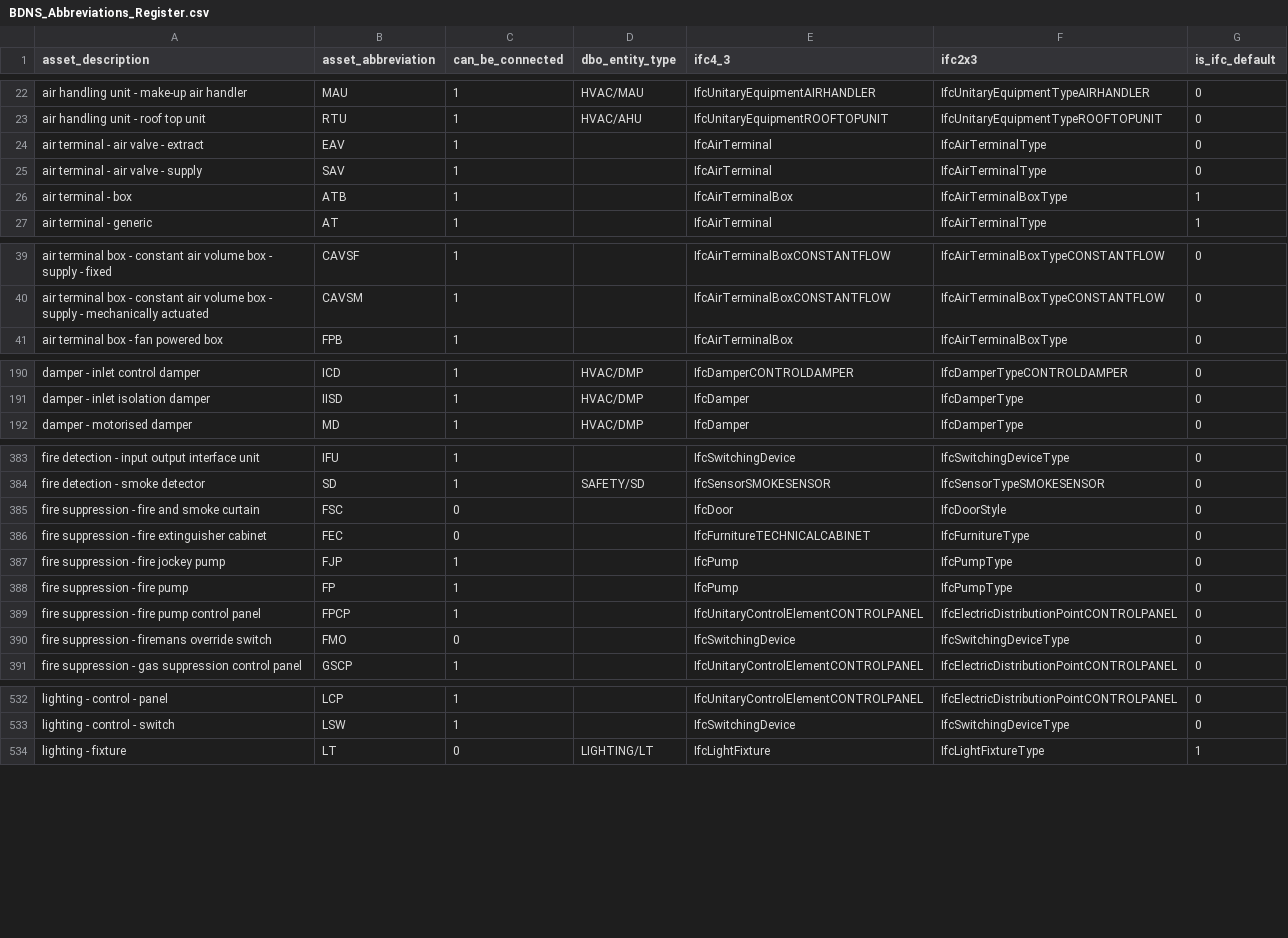
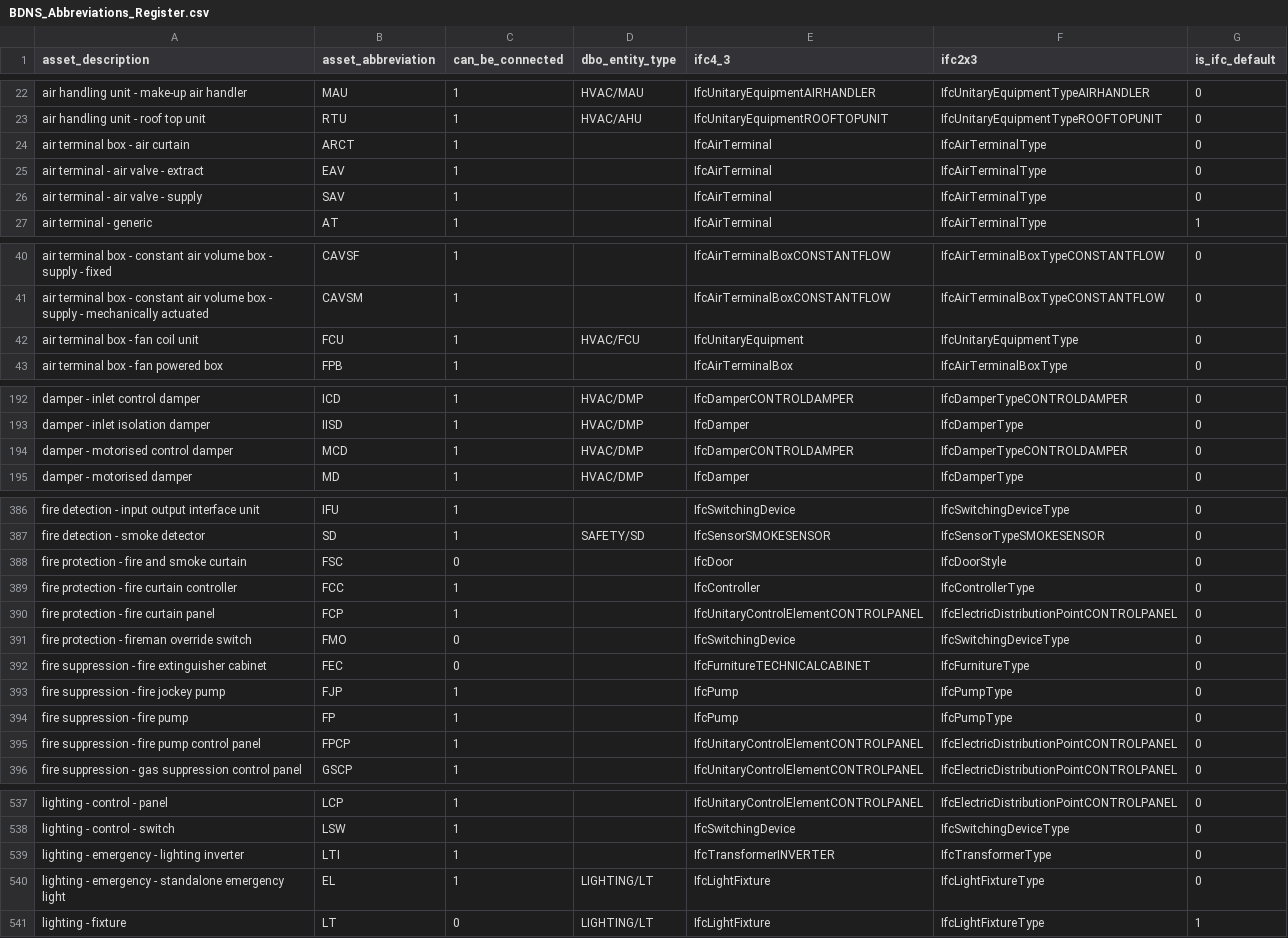
Before and after one commit to theodi/BDNS, a CSV file: BDNS_Abbreviations_Register.csv, drawn as a sheet; only a part is shown, gaps mark what is left out; the diff covers the shown part only.

Commit message:
misc abbreviations requests

```diff
--- a/BDNS_Abbreviations_Register.csv
+++ b/BDNS_Abbreviations_Register.csv
@@ -23,5 +23,5 @@ air handling unit - make-up air handler,MAU,1,HVAC/MAU,IfcUnitaryEquipmentAIRHAN
 air handling unit - roof top unit,RTU,1,HVAC/AHU,IfcUnitaryEquipmentROOFTOPUNIT,IfcUnitaryEquipmentTypeROOFTOPUNIT,0
+air terminal box - air curtain,ARCT,1,,IfcAirTerminal,IfcAirTerminalType,0
 air terminal - air valve - extract,EAV,1,,IfcAirTerminal,IfcAirTerminalType,0
 air terminal - air valve - supply,SAV,1,,IfcAirTerminal,IfcAirTerminalType,0
-air terminal - box,ATB,1,,IfcAirTerminalBox,IfcAirTerminalBoxType,1
 air terminal - generic,AT,1,,IfcAirTerminal,IfcAirTerminalType,1
@@ -40,2 +41,3 @@ air terminal box - constant air volume box - supply - fixed,CAVSF,1,,IfcAirTermi
 air terminal box - constant air volume box - supply - mechanically actuated,CAVSM,1,,IfcAirTerminalBoxCONSTANTFLOW,IfcAirTerminalBoxTypeCONSTANTFLOW,0
+air terminal box - fan coil unit,FCU,1,HVAC/FCU,IfcUnitaryEquipment,IfcUnitaryEquipmentType,0
 air terminal box - fan powered box,FPB,1,,IfcAirTerminalBox,IfcAirTerminalBoxType,0
@@ -191,2 +193,3 @@ damper - inlet control damper,ICD,1,HVAC/DMP,IfcDamperCONTROLDAMPER,IfcDamperTyp
 damper - inlet isolation damper,IISD,1,HVAC/DMP,IfcDamper,IfcDamperType,0
+damper - motorised control damper,MCD,1,HVAC/DMP,IfcDamperCONTROLDAMPER,IfcDamperTypeCONTROLDAMPER,0
 damper - motorised damper,MD,1,HVAC/DMP,IfcDamper,IfcDamperType,0
@@ -384,3 +387,6 @@ fire detection - input output interface unit,IFU,1,,IfcSwitchingDevice,IfcSwitch
 fire detection - smoke detector,SD,1,SAFETY/SD,IfcSensorSMOKESENSOR,IfcSensorTypeSMOKESENSOR,0
-fire suppression - fire and smoke curtain,FSC,0,,IfcDoor,IfcDoorStyle,0
+fire protection - fire and smoke curtain,FSC,0,,IfcDoor,IfcDoorStyle,0
+fire protection - fire curtain controller,FCC,1,,IfcController,IfcControllerType,0
+fire protection - fire curtain panel,FCP,1,,IfcUnitaryControlElementCONTROLPANEL,IfcElectricDistributionPointCONTROLPANEL,0
+fire protection - fireman override switch,FMO,0,,IfcSwitchingDevice,IfcSwitchingDeviceType,0
 fire suppression - fire extinguisher cabinet,FEC,0,,IfcFurnitureTECHNICALCABINET,IfcFurnitureType,0
@@ -389,3 +395,2 @@ fire suppression - fire pump,FP,1,,IfcPump,IfcPumpType,0
 fire suppression - fire pump control panel,FPCP,1,,IfcUnitaryControlElementCONTROLPANEL,IfcElectricDistributionPointCONTROLPANEL,0
-fire suppression - firemans override switch,FMO,0,,IfcSwitchingDevice,IfcSwitchingDeviceType,0
 fire suppression - gas suppression control panel,GSCP,1,,IfcUnitaryControlElementCONTROLPANEL,IfcElectricDistributionPointCONTROLPANEL,0
@@ -533,2 +538,4 @@ lighting - control - panel,LCP,1,,IfcUnitaryControlElementCONTROLPANEL,IfcElectr
 lighting - control - switch,LSW,1,,IfcSwitchingDevice,IfcSwitchingDeviceType,0
+lighting - emergency - lighting inverter,LTI,1,,IfcTransformerINVERTER,IfcTransformerType,0
+lighting - emergency - standalone emergency light,EL,1,LIGHTING/LT,IfcLightFixture,IfcLightFixtureType,0
 lighting - fixture,LT,0,LIGHTING/LT,IfcLightFixture,IfcLightFixtureType,1
```
Also changed, not shown: 4 added rows, 2 removed rows and 3 edited cells elsewhere in this file.
